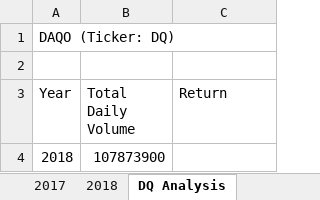
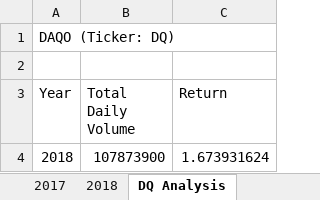
Before and after one commit to andrealynn8201/stock-analysis, an Excel workbook: green_stocks.xlsm, sheet DQ Analysis, drawn as a sheet; values as stored, in another font and other column widths than the file's, no borders; the diff names each change by its address in the sheet, - before the commit and + after, or states it on an @@ line.

```diff
--- a/green_stocks.xlsm (sheet DQ Analysis)
+++ b/green_stocks.xlsm (sheet DQ Analysis)
-C4 (Return): (empty)
+C4 (Return): 1.673931624
```
Also changed, not shown: 1 other file.
